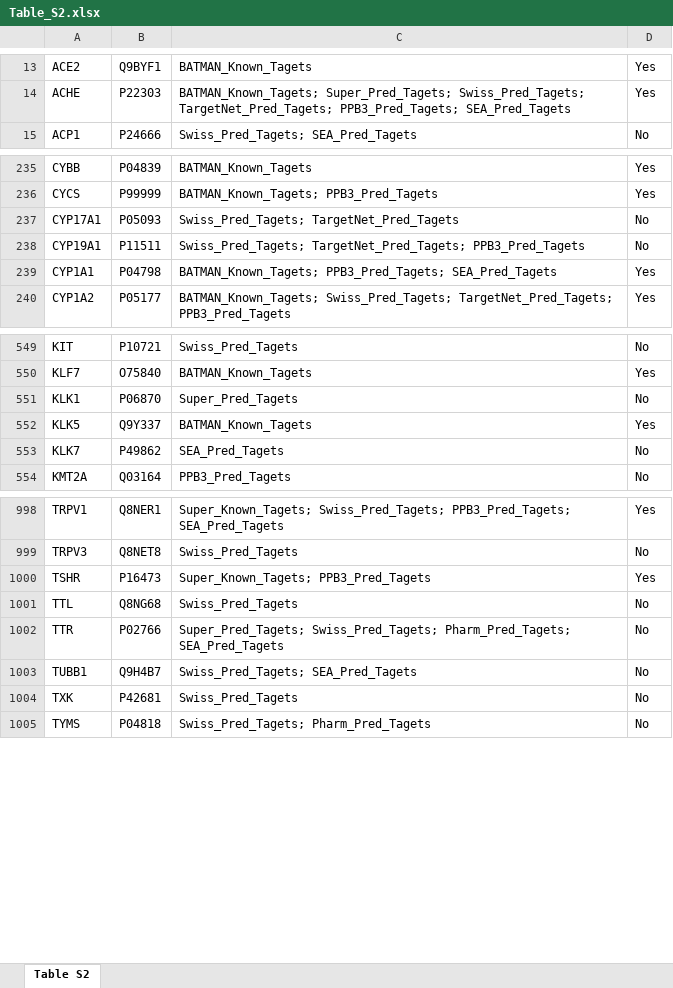
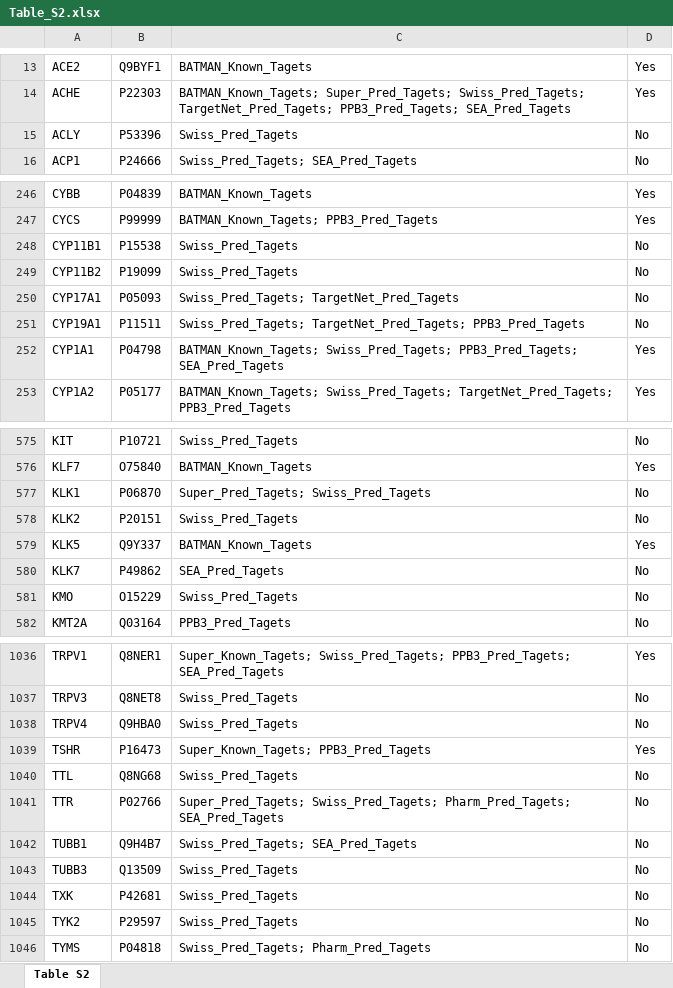
Before and after one commit to CMSNUT/ZWHQD_HFrEF, an Excel workbook: tables/Table_S2.xlsx, sheet Table S2, drawn as a sheet; only a part is shown, gaps mark what is left out; values as stored, in another font and other column widths than the file's, no borders; addresses are those after the commit; the diff covers the shown part only; the diff names each change by its address in the sheet, - before the commit and + after, or states it on an @@ line.

```diff
--- a/tables/Table_S2.xlsx (sheet Table S2)
+++ b/tables/Table_S2.xlsx (sheet Table S2)
+row 15: ACLY | P53396 | Swiss_Pred_Tagets | No
+row 248: CYP11B1 | P15538 | Swiss_Pred_Tagets | No
+row 249: CYP11B2 | P19099 | Swiss_Pred_Tagets | No
-C252: BATMAN_Known_Tagets; PPB3_Pred_Tagets; SEA_Pred_Tagets
+C252: BATMAN_Known_Tagets; Swiss_Pred_Tagets; PPB3_Pred_Tagets; SEA_Pred_Tagets
-C577: Super_Pred_Tagets
+C577: Super_Pred_Tagets; Swiss_Pred_Tagets
+row 578: KLK2 | P20151 | Swiss_Pred_Tagets | No
+row 581: KMO | O15229 | Swiss_Pred_Tagets | No
+row 1038: TRPV4 | Q9HBA0 | Swiss_Pred_Tagets | No
+row 1043: TUBB3 | Q13509 | Swiss_Pred_Tagets | No
+row 1045: TYK2 | P29597 | Swiss_Pred_Tagets | No
```
Also changed, not shown: 37 added rows, 1 removed row and 22 edited cells elsewhere in this sheet, 3 other files.
